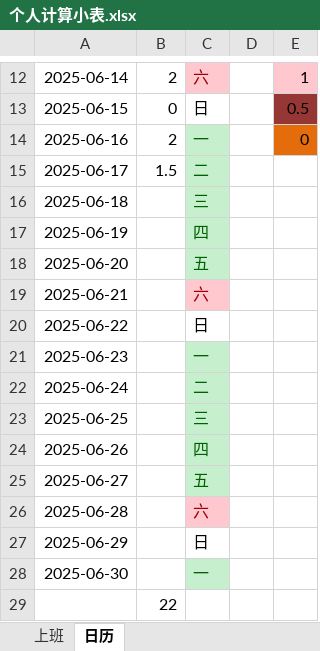
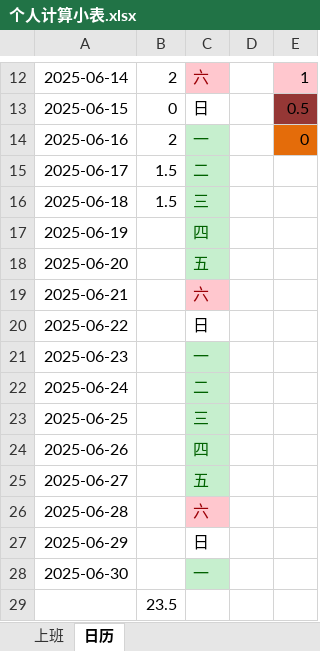
Before and after one commit to dp-dhl/test, an Excel workbook: 个人计算小表.xlsx, sheet 日历, drawn as a sheet; only a part is shown, gaps mark what is left out; values as stored, in another font and other column widths than the file's, no borders; the diff names each change by its address in the sheet, - before the commit and + after, or states it on an @@ line.

```diff
--- a/个人计算小表.xlsx (sheet 日历)
+++ b/个人计算小表.xlsx (sheet 日历)
-B16: (empty)
+B16: 1.5
-B29: 22
+B29: 23.5
```
Also changed, not shown: 1 other file.
